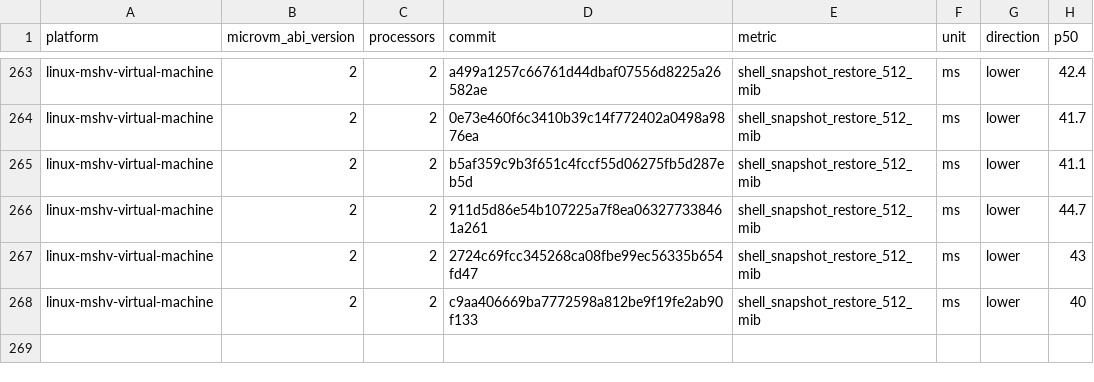
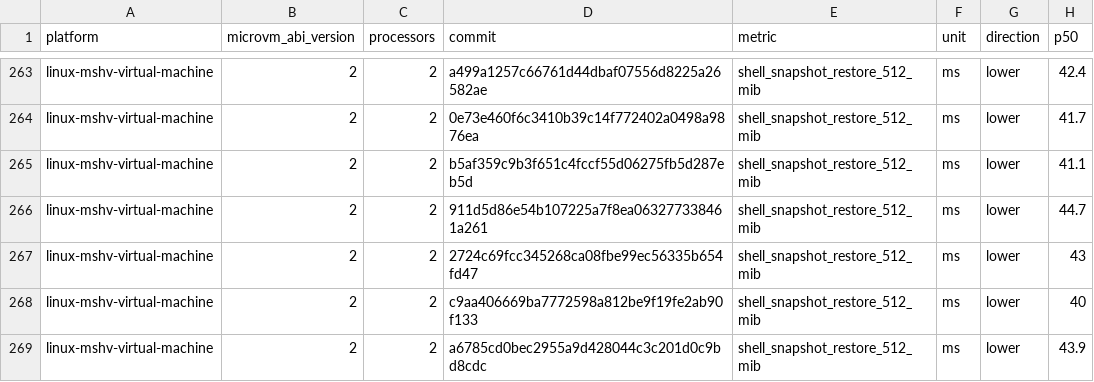
Before and after one commit to Jbansal2/nvx, a CSV file: data/linux-mshv-virtual-machine-microvm-v2-2vcpu.csv, drawn as a sheet; only a part is shown, gaps mark what is left out.

```diff
--- a/data/linux-mshv-virtual-machine-microvm-v2-2vcpu.csv
+++ b/data/linux-mshv-virtual-machine-microvm-v2-2vcpu.csv
@@ -268 +268,2 @@ linux-mshv-virtual-machine,2,2,2724c69fcc345268ca08fbe99ec56335b654fd47,shell_sn
 linux-mshv-virtual-machine,2,2,c9aa406669ba7772598a812be9f19fe2ab90f133,shell_snapshot_restore_512_mib,ms,lower,40
+linux-mshv-virtual-machine,2,2,a6785cd0bec2955a9d428044c3c201d0c9bd8cdc,shell_snapshot_restore_512_mib,ms,lower,43.9
```
Also changed, not shown: data/linux-mshv-virtual-machine-microvm-v2-4vcpu.csv, data/linux-mshv-virtual-machine-microvm-v2-8vcpu.csv, 9 other files.
